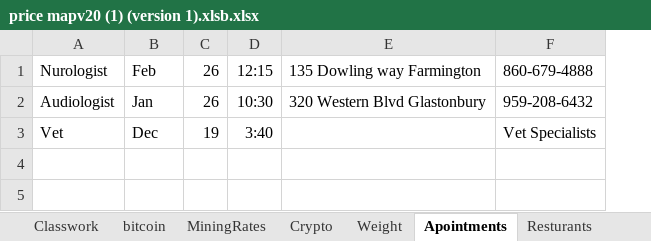
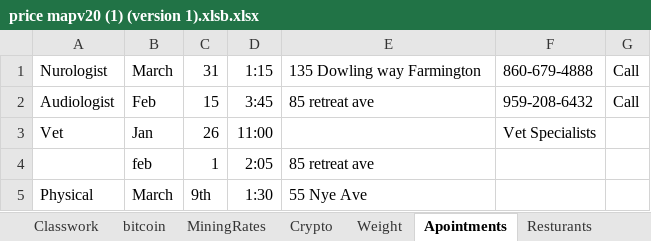
Before and after one commit to jorossitto/ContinuingEducation, an Excel workbook: Notes/price mapv20 (1) (version 1).xlsb.xlsx, sheet Apointments, drawn as a sheet; values as stored, in another font and other column widths than the file's, no borders; removed rows and columns are numbered as before the commit, all else as after; the diff names each change by its address in the sheet, - before the commit and + after, or states it on an @@ line.

```diff
--- a/Notes/price mapv20 (1) (version 1).xlsb.xlsx (sheet Apointments)
+++ b/Notes/price mapv20 (1) (version 1).xlsb.xlsx (sheet Apointments)
-column D, rows 1-3: 12:15 | 10:30 | 3:40
+column D, rows 1-3: 1:15 | 3:45 | 11:00
+column G, rows 1-2: Call | Call
-B1: Feb
+B1: March
-C1: 26
+C1: 31
-B2: Jan
+B2: Feb
-C2: 26
+C2: 15
-E2: 320 Western Blvd Glastonbury
+E2: 85 retreat ave
-B3: Dec
+B3: Jan
-C3: 19
+C3: 26
+row 4:  | feb | 1 | 2:05 | 85 retreat ave
+row 5: Physical | March | 9th | 1:30 | 55 Nye Ave
```
Also changed, not shown: sheet Crypto, sheet MPQ, sheet MiningRates, sheet Resturants, sheet DogToys, sheet Vets, other sheet tabs, formulas that keep their value, 13 other files.
